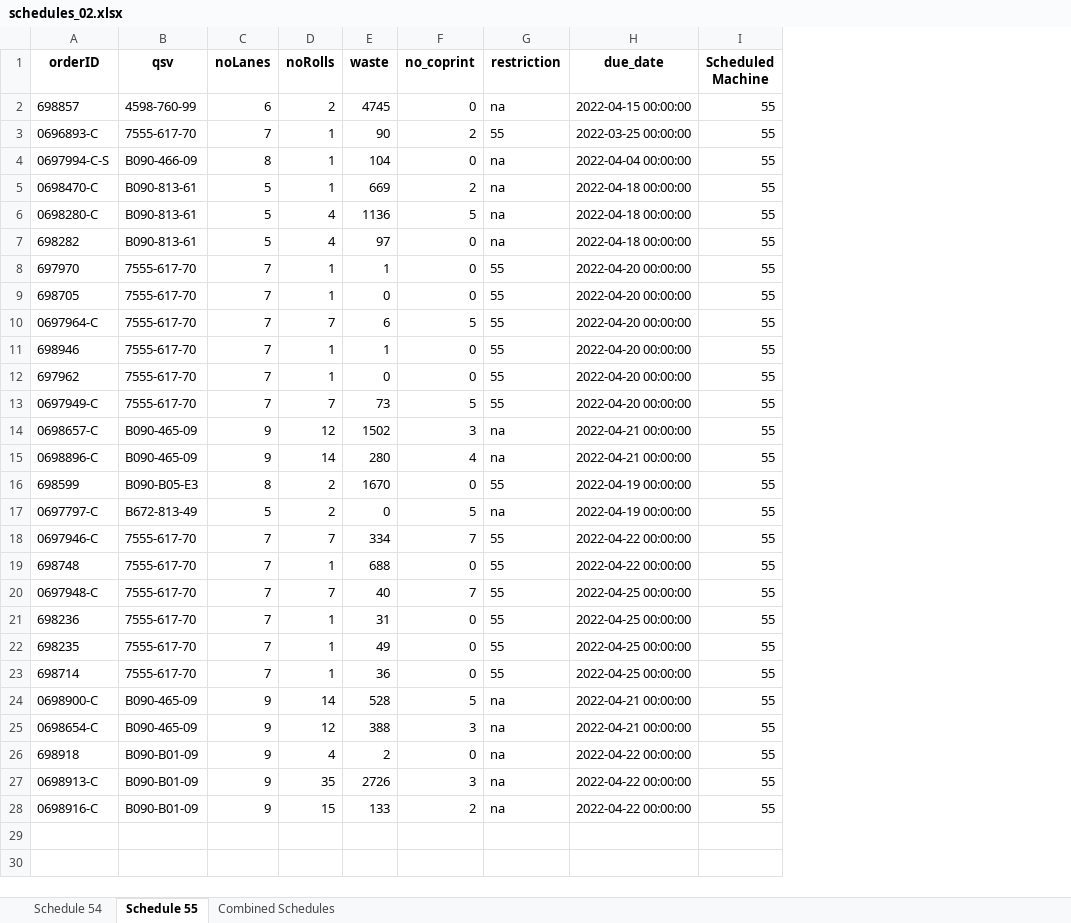
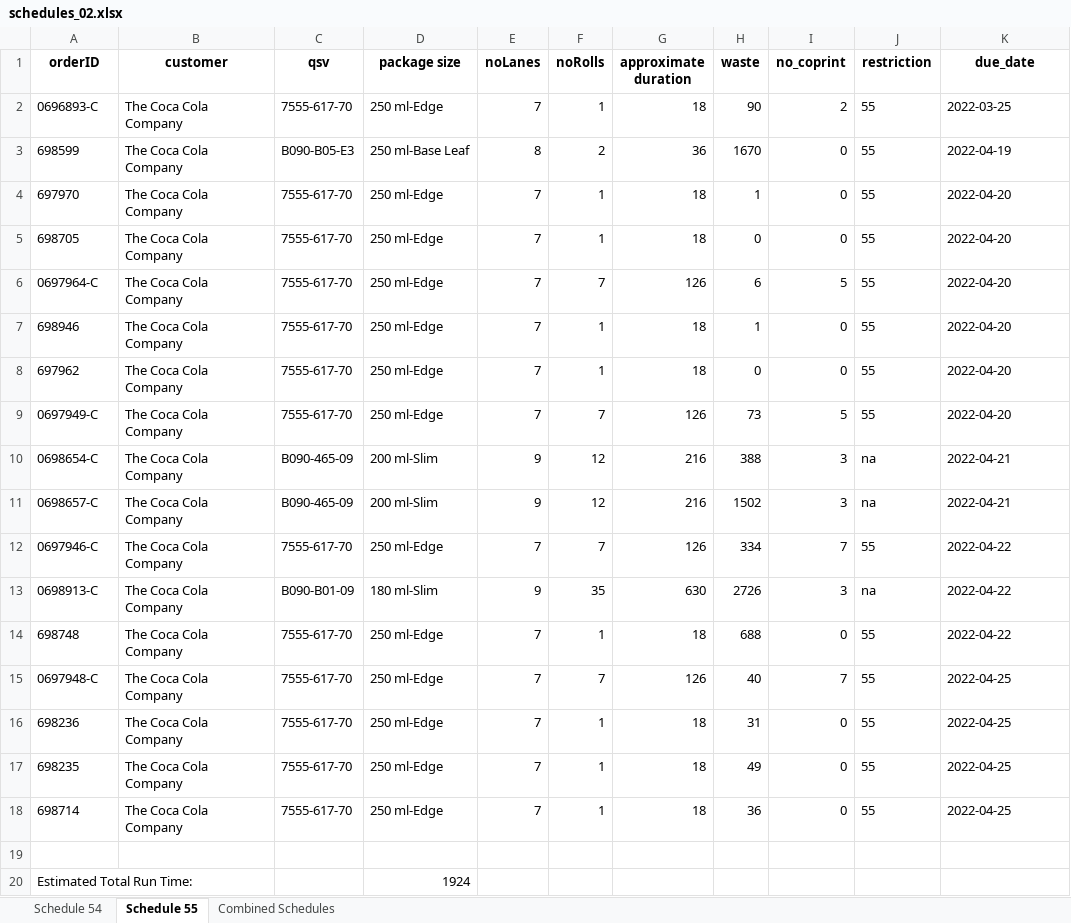
Before and after one commit to Mitali-Shenoy/senior_design_tetrapak, an Excel workbook: schedules_02.xlsx, sheet Schedule 55, drawn as a sheet; values as stored, in another font and other column widths than the file's, no borders; removed rows and columns are numbered as before the commit, all else as after; the diff names each change by its address in the sheet, - before the commit and + after, or states it on an @@ line.

```diff
--- a/schedules_02.xlsx (sheet Schedule 55)
+++ b/schedules_02.xlsx (sheet Schedule 55)
+column B (customer), row 2: The Coca Cola Company; rows 4-9: all The Coca Cola Company; rows 11-12: The Coca Cola Company | The Coca Cola Company; rows 14-18: all The Coca Cola Company
+column D (package size), row 2: 250 ml-Edge; rows 4-9: all 250 ml-Edge; rows 11-12: 200 ml-Slim | 250 ml-Edge; rows 14-18: all 250 ml-Edge
+column G (approximate duration), row 2: 18; rows 4-9: 18 | 18 | 126 | 18 | 18 | 126; rows 11-12: 216 | 126; rows 14-18: 18 | 126 | 18 | 18 | 18
-column I (Scheduled Machine), row 3: 55; rows 8-14: all 55; rows 18-24: all 55
-row 2: 698857 | 4598-760-99 | 6 | 2 | 4745 | 0 | na | 2022-04-15 00:00:00 | 55
-K2 (due_date): 2022-03-25 00:00:00
+K2 (due_date): 2022-03-25
-row 4: 0697994-C-S | B090-466-09 | 8 | 1 | 104 | 0 | na | 2022-04-04 00:00:00 | 55
-row 5: 0698470-C | B090-813-61 | 5 | 1 | 669 | 2 | na | 2022-04-18 00:00:00 | 55
-row 6: 0698280-C | B090-813-61 | 5 | 4 | 1136 | 5 | na | 2022-04-18 00:00:00 | 55
-row 7: 698282 | B090-813-61 | 5 | 4 | 97 | 0 | na | 2022-04-18 00:00:00 | 55
+row 3: 698599 | The Coca Cola Company | B090-B05-E3 | 250 ml-Base Leaf | 8 | 2 | 36 | 1670 | 0 | 55 | 2022-04-19
-K4:K9 (due_date): 2022-04-20 00:00:00
+K4:K9 (due_date): 2022-04-20
+row 10: 0698654-C | The Coca Cola Company | B090-465-09 | 200 ml-Slim | 9 | 12 | 216 | 388 | 3 | na | 2022-04-21
-K11 (due_date): 2022-04-21 00:00:00
+K11 (due_date): 2022-04-21
-row 15: 0698896-C | B090-465-09 | 9 | 14 | 280 | 4 | na | 2022-04-21 00:00:00 | 55
-row 16: 698599 | B090-B05-E3 | 8 | 2 | 1670 | 0 | 55 | 2022-04-19 00:00:00 | 55
-row 17: 0697797-C | B672-813-49 | 5 | 2 | 0 | 5 | na | 2022-04-19 00:00:00 | 55
-K12 (due_date): 2022-04-22 00:00:00
+K12 (due_date): 2022-04-22
+row 13: 0698913-C | The Coca Cola Company | B090-B01-09 | 180 ml-Slim | 9 | 35 | 630 | 2726 | 3 | na | 2022-04-22
-K14 (due_date): 2022-04-22 00:00:00
+K14 (due_date): 2022-04-22
-K15:K18 (due_date): 2022-04-25 00:00:00
+K15:K18 (due_date): 2022-04-25
-row 19: 0698900-C | B090-465-09 | 9 | 14 | 528 | 5 | na | 2022-04-21 00:00:00 | 55
+row 19: (empty)
-row 25: 0698654-C | B090-465-09 | 9 | 12 | 388 | 3 | na | 2022-04-21 00:00:00 | 55
-row 26: 698918 | B090-B01-09 | 9 | 4 | 2 | 0 | na | 2022-04-22 00:00:00 | 55
-row 27: 0698913-C | B090-B01-09 | 9 | 35 | 2726 | 3 | na | 2022-04-22 00:00:00 | 55
-row 28: 0698916-C | B090-B01-09 | 9 | 15 | 133 | 2 | na | 2022-04-22 00:00:00 | 55
+row 20: Estimated Total Run Time: |  |  | 1924
```
Also changed, not shown: sheet Combined Schedules, sheet Schedule 54, schedules.xlsx, schedules_01.xlsx, 21 other files.
